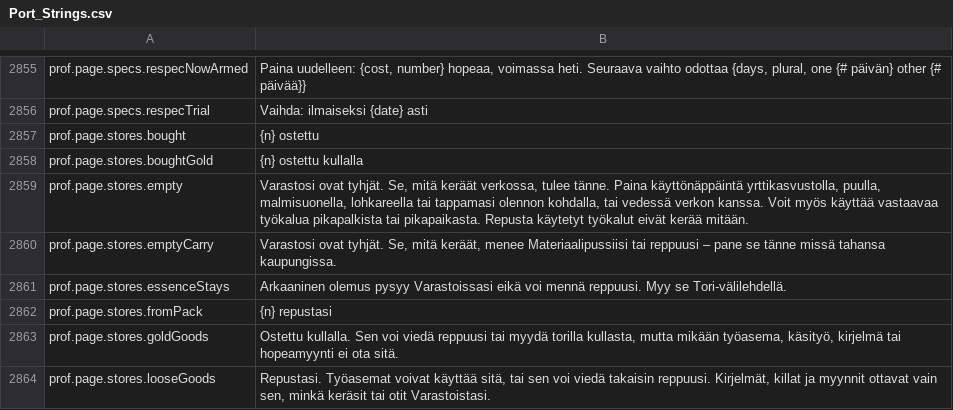
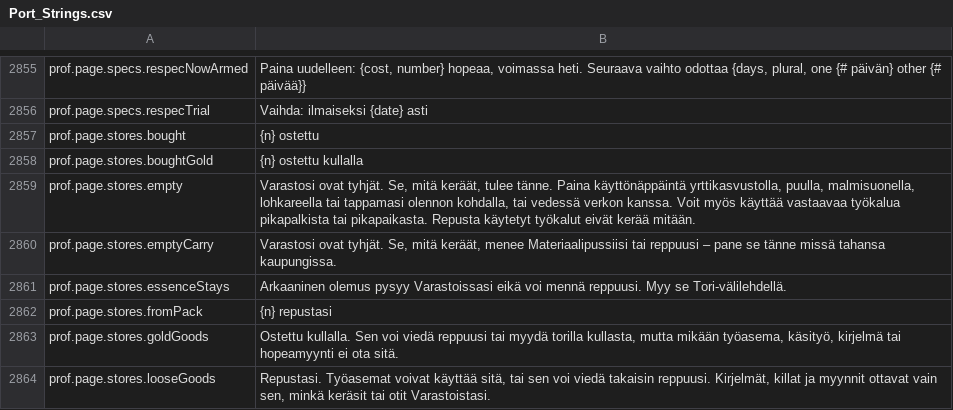
Before and after one commit to Chuz13/daggerfall-forever, a CSV file: locales/fi/Port_Strings.csv, drawn as a sheet; only a part is shown, gaps mark what is left out.

```diff
--- a/locales/fi/Port_Strings.csv
+++ b/locales/fi/Port_Strings.csv
@@ -2860,3 +2860,3 @@ prof.page.stores.bought,"{n} ostettu"
 prof.page.stores.boughtGold,"{n} ostettu kullalla"
-prof.page.stores.empty,"Varastosi ovat tyhjät. Se, mitä keräät verkossa, tulee tänne. Paina käyttönäppäintä yrttikasvustolla, puulla, malmisuonella, lohkareella tai tappamasi olennon kohdalla, tai vedessä verkon kanssa. Voit myös käyttää vastaavaa työkalua pikapalkista tai pikapaikasta. Repusta käytetyt työkalut eivät kerää mitään."
+prof.page.stores.empty,"Varastosi ovat tyhjät. Se, mitä keräät, tulee tänne. Paina käyttönäppäintä yrttikasvustolla, puulla, malmisuonella, lohkareella tai tappamasi olennon kohdalla, tai vedessä verkon kanssa. Voit myös käyttää vastaavaa työkalua pikapalkista tai pikapaikasta. Repusta käytetyt työkalut eivät kerää mitään."
 prof.page.stores.emptyCarry,"Varastosi ovat tyhjät. Se, mitä keräät, menee Materiaalipussiisi tai reppuusi – pane se tänne missä tahansa kaupungissa."
```
Also changed, not shown: locales/bg/Port_Strings.csv, locales/es/Port_Strings.csv, 11 other files.
